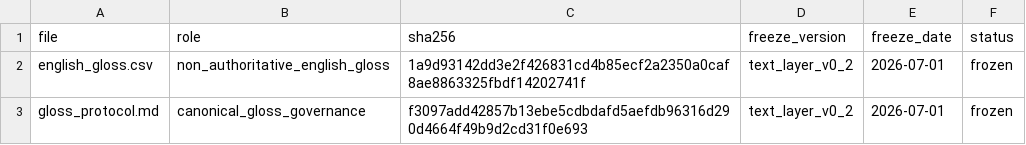
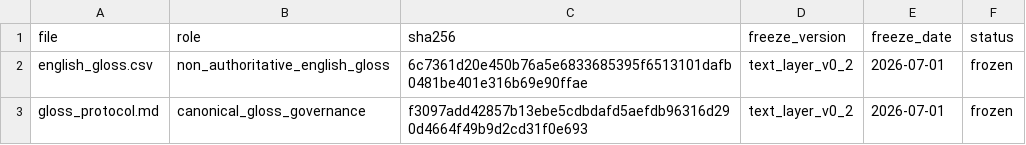
Before and after one commit to ZhijiWang/TRIM, a CSV file: examples/in_a_grove_walkthrough_public_v0_2/gloss_manifest.csv, drawn as a sheet.

Commit message:
Correct English gloss SHA-256 in freeze manifest

```diff
--- a/examples/in_a_grove_walkthrough_public_v0_2/gloss_manifest.csv
+++ b/examples/in_a_grove_walkthrough_public_v0_2/gloss_manifest.csv
@@ -1,3 +1,3 @@
 file,role,sha256,freeze_version,freeze_date,status
-english_gloss.csv,non_authoritative_english_gloss,1a9d93142dd3e2f426831cd4b85ecf2a2350a0caf8ae8863325fbdf14202741f,text_layer_v0_2,2026-07-01,frozen
+english_gloss.csv,non_authoritative_english_gloss,6c7361d20e450b76a5e6833685395f6513101dafb0481be401e316b69e90ffae,text_layer_v0_2,2026-07-01,frozen
 gloss_protocol.md,canonical_gloss_governance,f3097add42857b13ebe5cdbdafd5aefdb96316d290d4664f49b9d2cd31f0e693,text_layer_v0_2,2026-07-01,frozen
```
